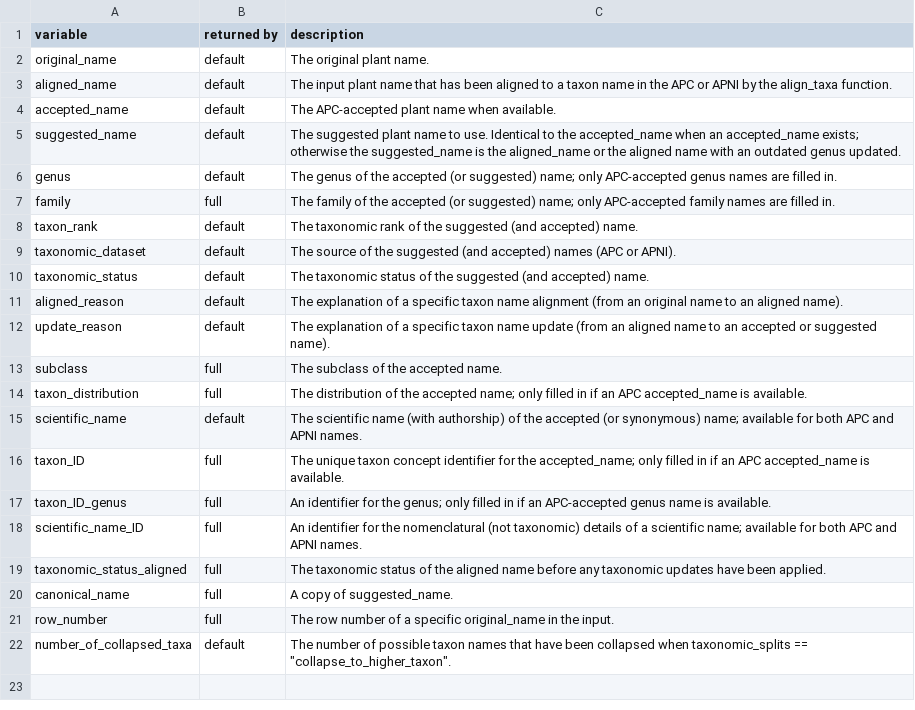
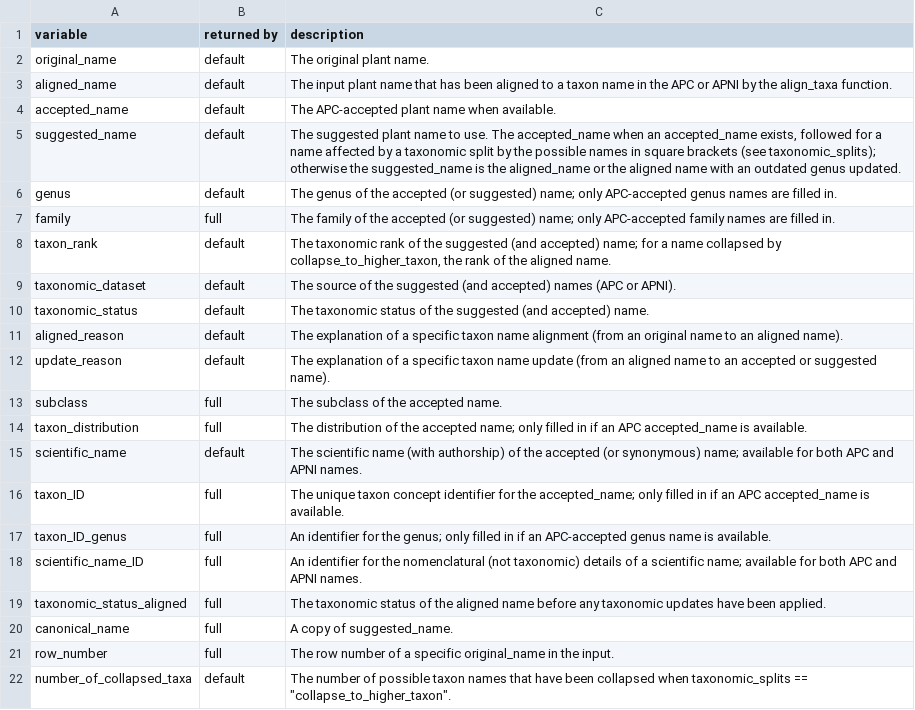
Before and after one commit to traitecoevo/APCalign, a CSV file: inst/extdata/APCalign_outputs_documentation.csv, drawn as a sheet.

```diff
--- a/inst/extdata/APCalign_outputs_documentation.csv
+++ b/inst/extdata/APCalign_outputs_documentation.csv
@@ -4,6 +4,6 @@ aligned_name,default,The input plant name that has been aligned to a taxon name
 accepted_name,default,The APC-accepted plant name when available.
-suggested_name,default,The suggested plant name to use. Identical to the accepted_name when an accepted_name exists; otherwise the suggested_name is the aligned_name or the aligned name with an outdated genus updated.
+suggested_name,default,"The suggested plant name to use. The accepted_name when an accepted_name exists, followed for a name affected by a taxonomic split by the possible names in square brackets (see taxonomic_splits); otherwise the suggested_name is the aligned_name or the aligned name with an outdated genus updated."
 genus,default,The genus of the accepted (or suggested) name; only APC-accepted genus names are filled in.
 family,full,The family of the accepted (or suggested) name; only APC-accepted family names are filled in.
-taxon_rank,default,The taxonomic rank of the suggested (and accepted) name.
+taxon_rank,default,"The taxonomic rank of the suggested (and accepted) name; for a name collapsed by collapse_to_higher_taxon, the rank of the aligned name."
 taxonomic_dataset,default,The source of the suggested (and accepted) names (APC or APNI).
```
Also changed, not shown: inst/extdata/update_taxonomy_documentation.csv, 12 other files.
